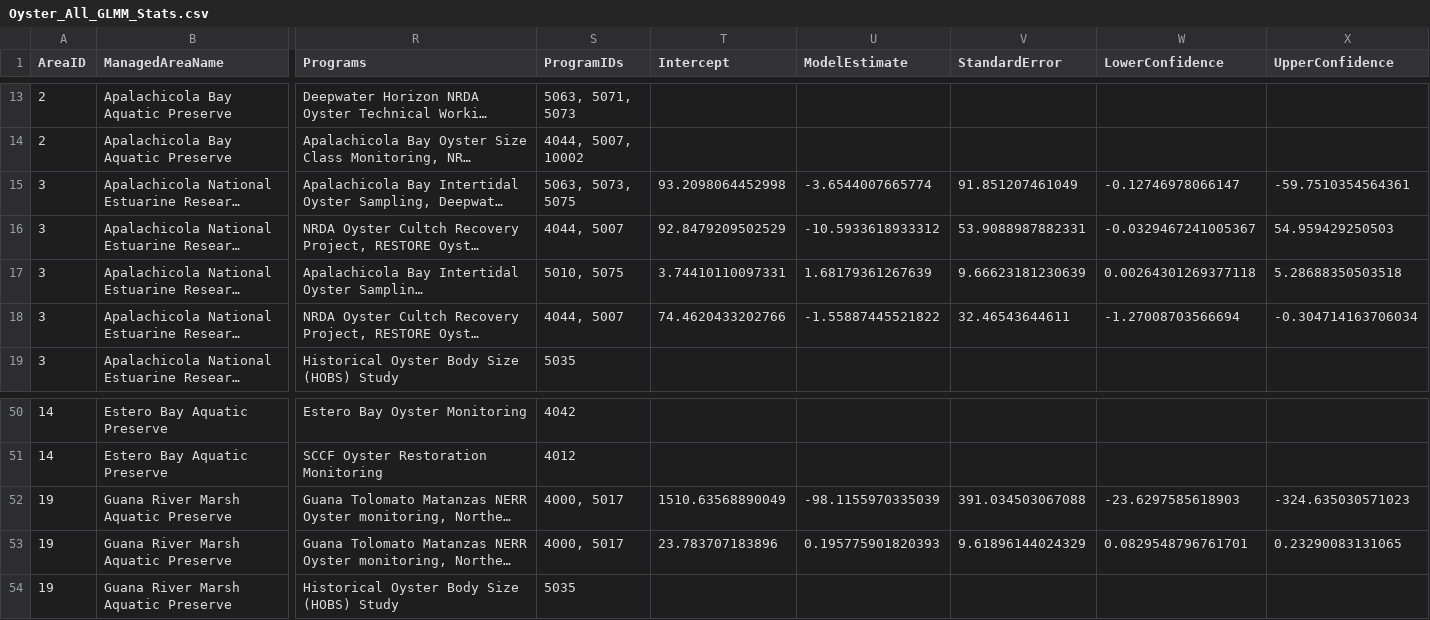
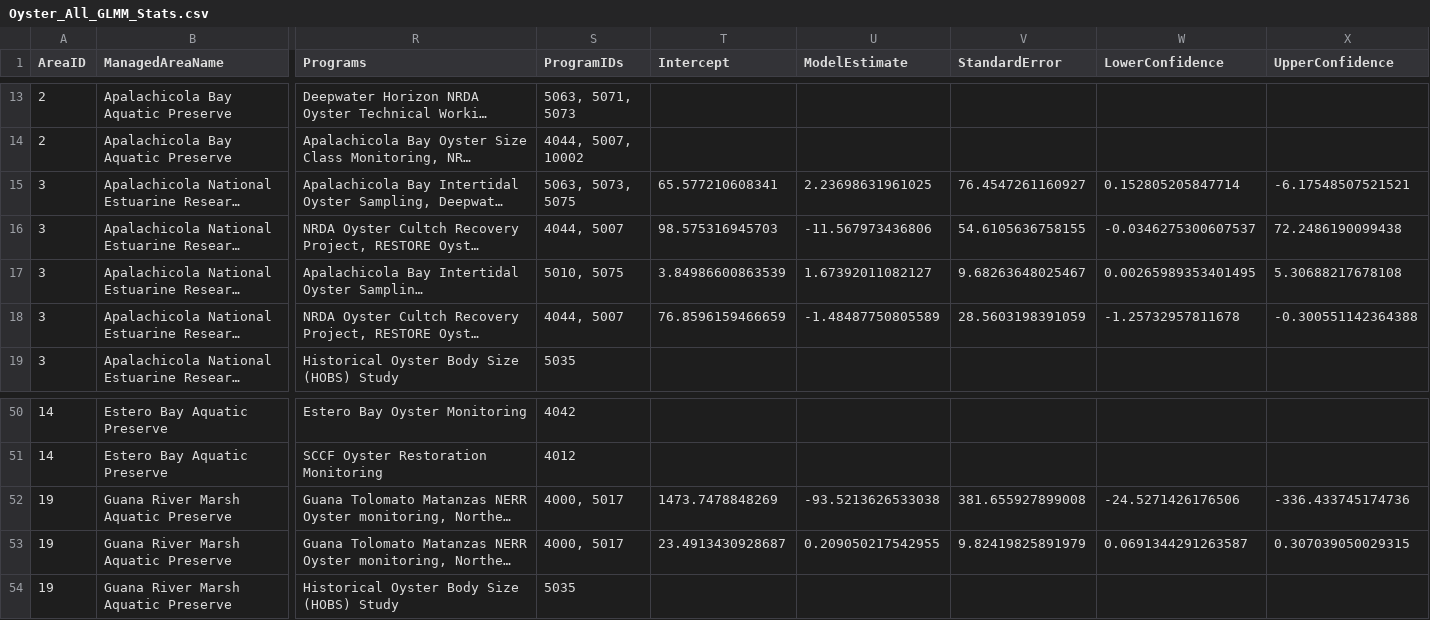
Before and after one commit to FloridaSEACAR/SEACAR_Trend_Analyses, a CSV file: Oyster/output/Oyster_All_GLMM_Stats.csv, drawn as a sheet; only a part is shown, gaps mark what is left out; long unchanged cells end in …; the diff covers the shown part only; the diff names each change by its address in the sheet, - before the commit and + after, or states it on an @@ line.

```diff
--- a/Oyster/output/Oyster_All_GLMM_Stats.csv
+++ b/Oyster/output/Oyster_All_GLMM_Stats.csv
-T15 (Intercept): 93.2098064452998
+T15 (Intercept): 65.577210608341
-U15 (ModelEstimate): -3.6544007665774
+U15 (ModelEstimate): 2.23698631961025
-V15 (StandardError): 91.851207461049
+V15 (StandardError): 76.4547261160927
-W15 (LowerConfidence): -0.12746978066147
+W15 (LowerConfidence): 0.152805205847714
-X15 (UpperConfidence): -59.7510354564361
+X15 (UpperConfidence): -6.17548507521521
-T16 (Intercept): 92.8479209502529
+T16 (Intercept): 98.575316945703
-U16 (ModelEstimate): -10.5933618933312
+U16 (ModelEstimate): -11.567973436806
-V16 (StandardError): 53.9088987882331
+V16 (StandardError): 54.6105636758155
-W16 (LowerConfidence): -0.0329467241005367
+W16 (LowerConfidence): -0.0346275300607537
-X16 (UpperConfidence): 54.959429250503
+X16 (UpperConfidence): 72.2486190099438
-T17 (Intercept): 3.74410110097331
+T17 (Intercept): 3.84986600863539
-U17 (ModelEstimate): 1.68179361267639
+U17 (ModelEstimate): 1.67392011082127
-V17 (StandardError): 9.66623181230639
+V17 (StandardError): 9.68263648025467
-W17 (LowerConfidence): 0.00264301269377118
+W17 (LowerConfidence): 0.00265989353401495
-X17 (UpperConfidence): 5.28688350503518
+X17 (UpperConfidence): 5.30688217678108
-T18 (Intercept): 74.4620433202766
+T18 (Intercept): 76.8596159466659
-U18 (ModelEstimate): -1.55887445521822
+U18 (ModelEstimate): -1.48487750805589
-V18 (StandardError): 32.46543644611
+V18 (StandardError): 28.5603198391059
-W18 (LowerConfidence): -1.27008703566694
+W18 (LowerConfidence): -1.25732957811678
-X18 (UpperConfidence): -0.304714163706034
+X18 (UpperConfidence): -0.300551142364388
-T52 (Intercept): 1510.63568890049
+T52 (Intercept): 1473.7478848269
-U52 (ModelEstimate): -98.1155970335039
+U52 (ModelEstimate): -93.5213626533038
-V52 (StandardError): 391.034503067088
+V52 (StandardError): 381.655927899008
-W52 (LowerConfidence): -23.6297585618903
+W52 (LowerConfidence): -24.5271426176506
-X52 (UpperConfidence): -324.635030571023
+X52 (UpperConfidence): -336.433745174736
-T53 (Intercept): 23.783707183896
+T53 (Intercept): 23.4913430928687
-U53 (ModelEstimate): 0.195775901820393
+U53 (ModelEstimate): 0.209050217542955
-V53 (StandardError): 9.61896144024329
+V53 (StandardError): 9.82419825891979
-W53 (LowerConfidence): 0.0829548796761701
+W53 (LowerConfidence): 0.0691344291263587
-X53 (UpperConfidence): 0.23290083131065
+X53 (UpperConfidence): 0.307039050029315
```
Also changed, not shown: 85 edited cells elsewhere in this file, Oyster/output/GLMM_AllDates_ModelResults.csv, 18 other files.
